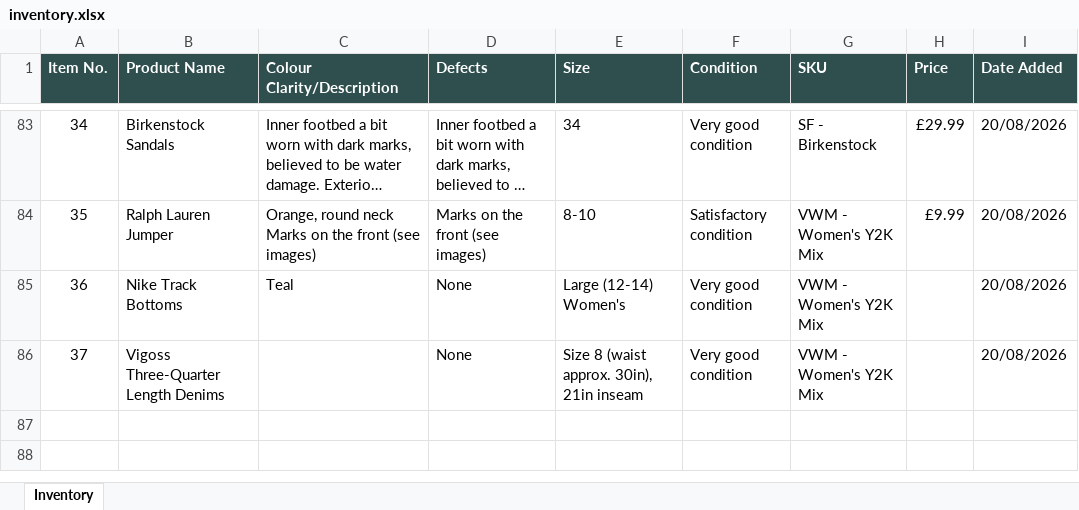
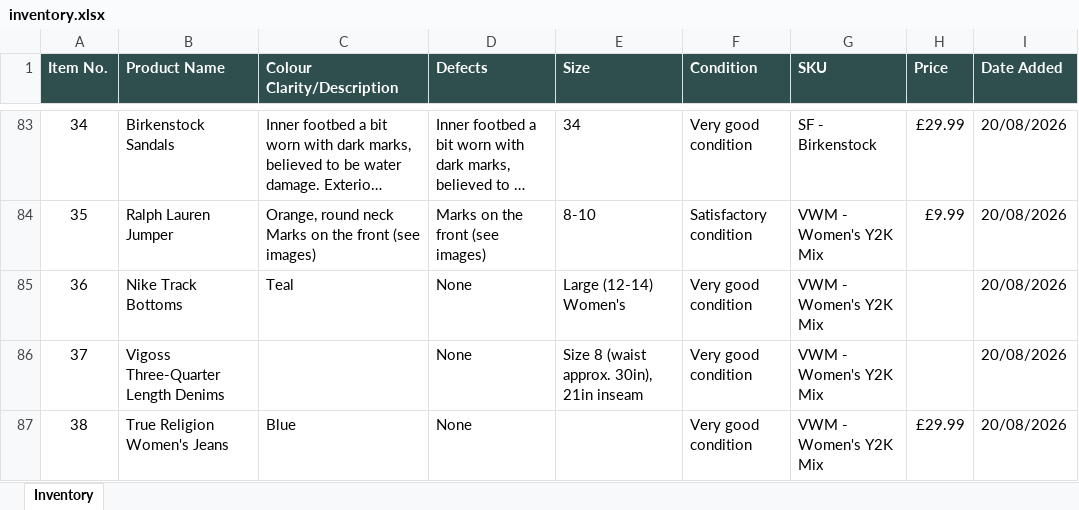
Before and after one commit to Mrwilson1882/Milltown-Archive, an Excel workbook: inventory.xlsx, sheet Inventory, drawn as a sheet; only a part is shown, gaps mark what is left out; long unchanged cells end in …; values as stored, in another font and other column widths than the file's, no borders; the diff names each change by its address in the sheet, - before the commit and + after, or states it on an @@ line.

```diff
--- a/inventory.xlsx (sheet Inventory)
+++ b/inventory.xlsx (sheet Inventory)
+row 87: 38 | True Religion Women's Jeans | Blue | None |  | Very good condition | VWM - Women's Y2K Mix | £29.99 | 20/08/2026
```
Also changed, not shown: 2 other files.
